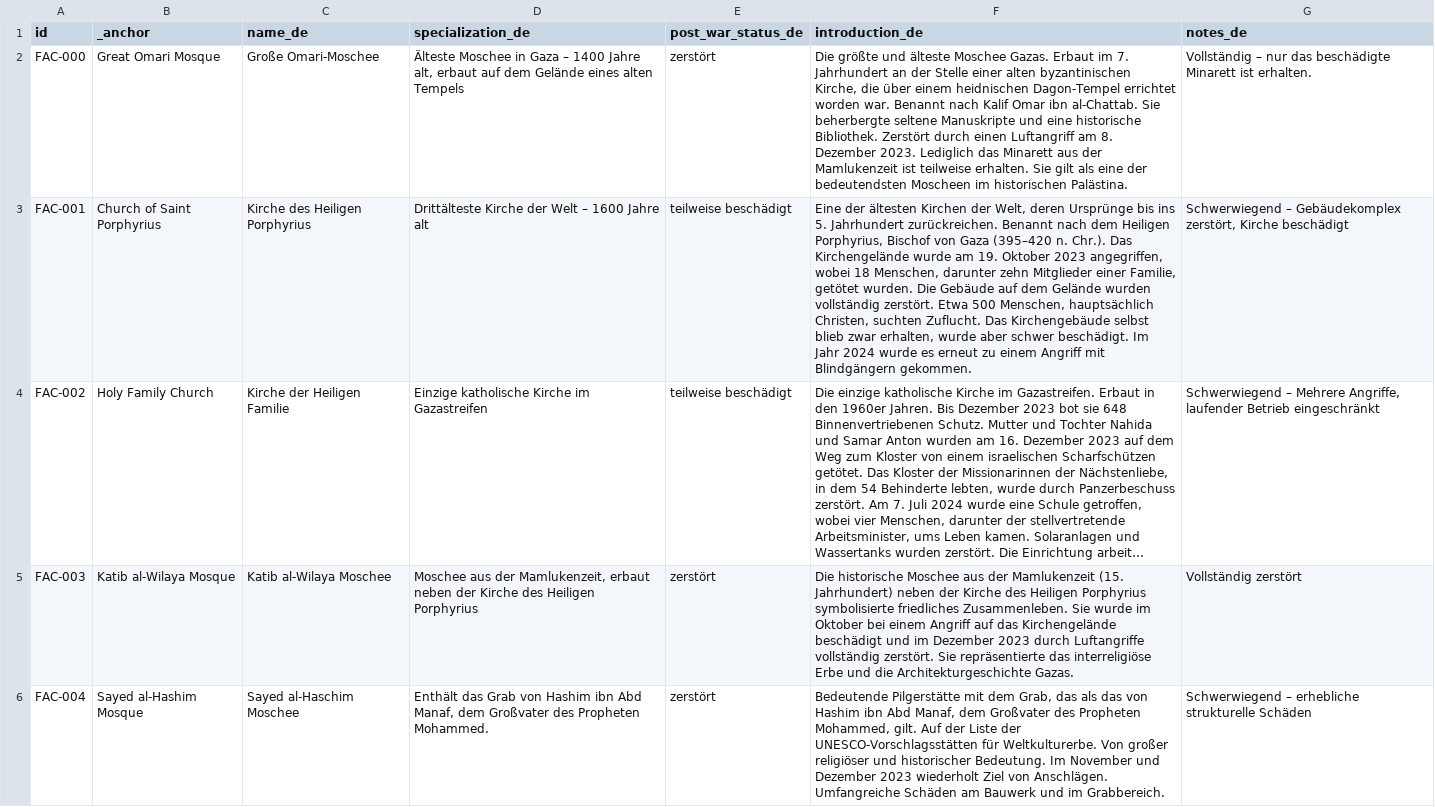
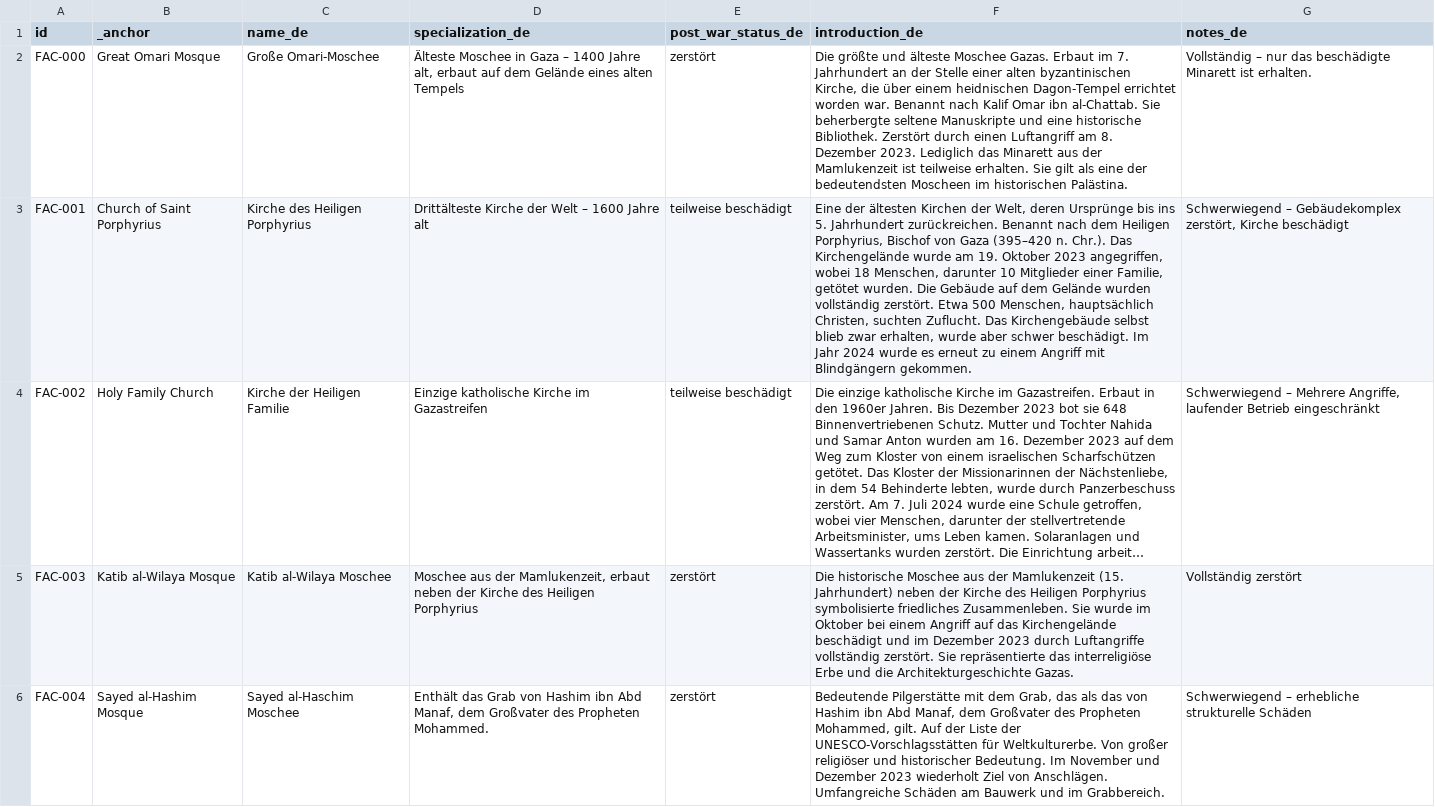
Before and after one commit to PalGenoPedia/PalGenoPedia, a CSV file: Pages/War_Crimes_Stats/stat-religious-attacked/Religous_facilities_de.csv, drawn as a sheet; only a part is shown; long unchanged cells end in …; the diff covers the shown part only; the diff names each change by its address in the sheet, - before the commit and + after, or states it on an @@ line.

Commit message:
auto: update Religous_facilities_de.csv [2026-08-31T10:22:57.073Z]

```diff
--- a/Pages/War_Crimes_Stats/stat-religious-attacked/Religous_facilities_de.csv
+++ b/Pages/War_Crimes_Stats/stat-religious-attacked/Religous_facilities_de.csv
-F3 (introduction_de): …Menschen, darunter zehn Mitglieder einer…
+F3 (introduction_de): …Menschen, darunter 10 Mitglieder einer…
```
Also changed, not shown: 2 edited cells elsewhere in this file.
